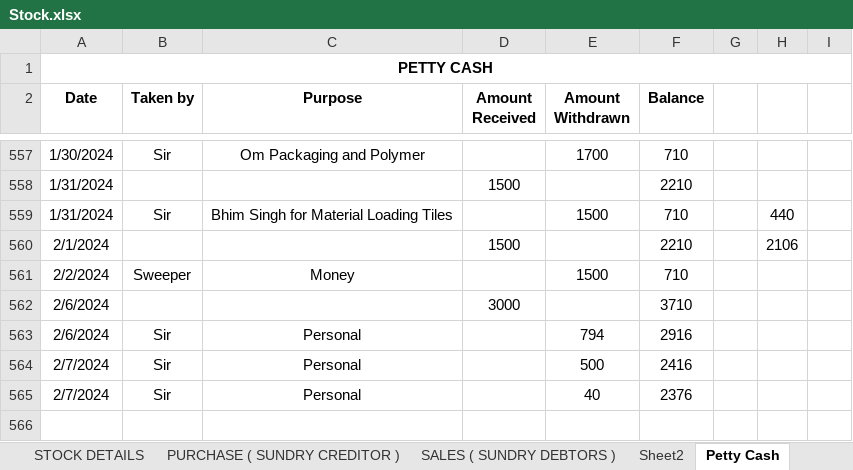
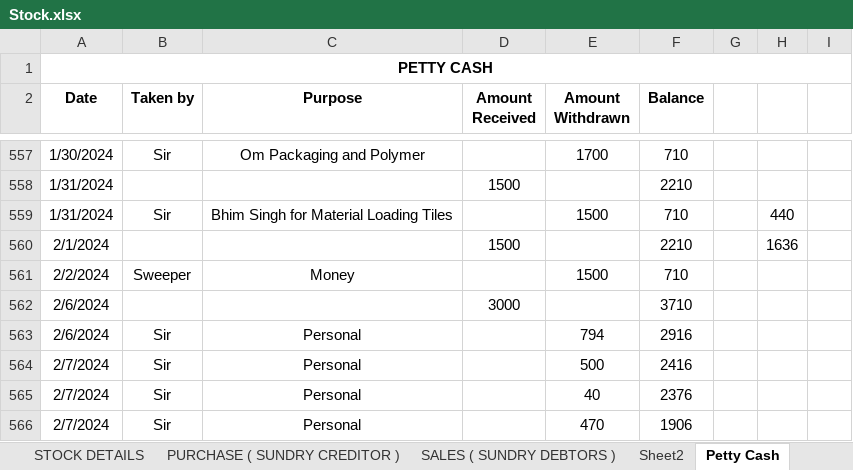
Before and after one commit to JPTechatronics/J-P-Techatronics-2023-2024, an Excel workbook: Stock.xlsx, sheet Petty Cash, drawn as a sheet; only a part is shown, gaps mark what is left out; values as stored, in another font and other column widths than the file's, no borders; the diff names each change by its address in the sheet, - before the commit and + after, or states it on an @@ line.

```diff
--- a/Stock.xlsx (sheet Petty Cash)
+++ b/Stock.xlsx (sheet Petty Cash)
-H560: 2106
+H560: 1636
+row 566: 2/7/2024 | Sir | Personal |  | 470 | 1906
```
Also changed, not shown: sheet PURCHASE ( SUNDRY CREDITOR ), Outstandings.xlsx.
